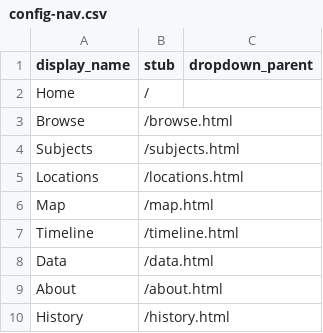
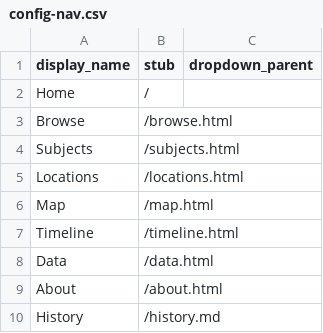
Before and after one commit to britteckler/santaclausmuseumcollection, a CSV file: _data/config-nav.csv, drawn as a sheet.

Commit message:
Update config-nav.csv

```diff
--- a/_data/config-nav.csv
+++ b/_data/config-nav.csv
@@ -9,2 +9,2 @@ Data,/data.html
 About,/about.html
-History,/history.html
+History,/history.md
```
